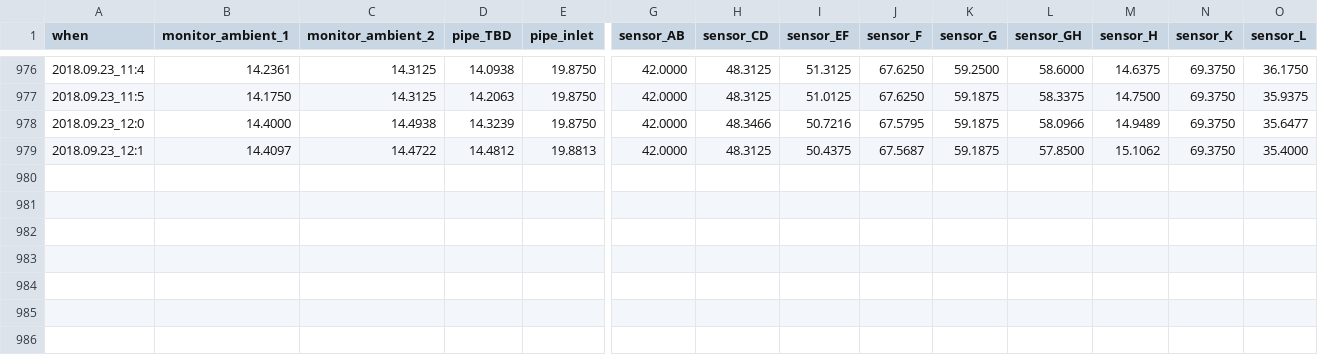
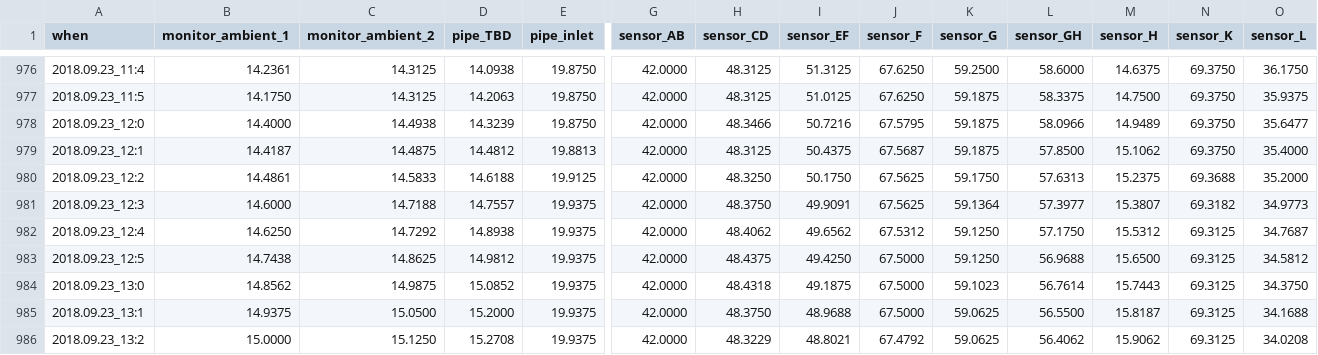
Before and after one commit to pgcrumley/MoundController, a CSV file: Data/temp_10m.csv, drawn as a sheet; only a part is shown, gaps mark what is left out; rows hold the shown columns only; the diff names each change by its address in the sheet, - before the commit and + after, or states it on an @@ line.

Commit message:
update data on Sun, Sep 23, 2018 13:26:12

```diff
--- a/Data/temp_10m.csv
+++ b/Data/temp_10m.csv
-B979 (monitor_ambient_1): 14.4097
+B979 (monitor_ambient_1): 14.4187
-C979 (monitor_ambient_2): 14.4722
+C979 (monitor_ambient_2): 14.4875
+row 980: 2018.09.23_12:2 | 14.4861 | 14.5833 | 14.6188 | 19.9125 | 42.0000 | 48.3250 | 50.1750 | 67.5625 | 59.1750 | 57.6313 | 15.2375 | 69.3688 | 35.2000
+row 981: 2018.09.23_12:3 | 14.6000 | 14.7188 | 14.7557 | 19.9375 | 42.0000 | 48.3750 | 49.9091 | 67.5625 | 59.1364 | 57.3977 | 15.3807 | 69.3182 | 34.9773
+row 982: 2018.09.23_12:4 | 14.6250 | 14.7292 | 14.8938 | 19.9375 | 42.0000 | 48.4062 | 49.6562 | 67.5312 | 59.1250 | 57.1750 | 15.5312 | 69.3125 | 34.7687
+row 983: 2018.09.23_12:5 | 14.7438 | 14.8625 | 14.9812 | 19.9375 | 42.0000 | 48.4375 | 49.4250 | 67.5000 | 59.1250 | 56.9688 | 15.6500 | 69.3125 | 34.5812
+row 984: 2018.09.23_13:0 | 14.8562 | 14.9875 | 15.0852 | 19.9375 | 42.0000 | 48.4318 | 49.1875 | 67.5000 | 59.1023 | 56.7614 | 15.7443 | 69.3125 | 34.3750
+row 985: 2018.09.23_13:1 | 14.9375 | 15.0500 | 15.2000 | 19.9375 | 42.0000 | 48.3750 | 48.9688 | 67.5000 | 59.0625 | 56.5500 | 15.8187 | 69.3125 | 34.1688
+row 986: 2018.09.23_13:2 | 15.0000 | 15.1250 | 15.2708 | 19.9375 | 42.0000 | 48.3229 | 48.8021 | 67.4792 | 59.0625 | 56.4062 | 15.9062 | 69.3125 | 34.0208
```
Also changed, not shown: Data/temp_1d.csv, Data/temp_1h.csv, 1 other file.
